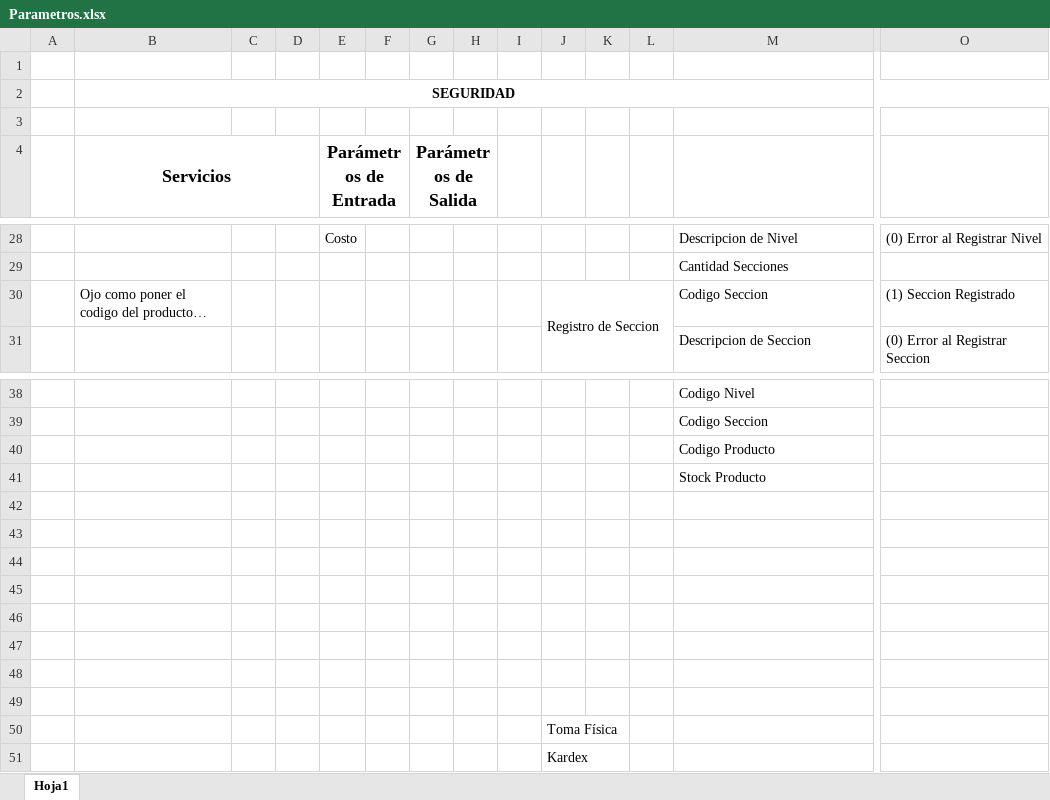
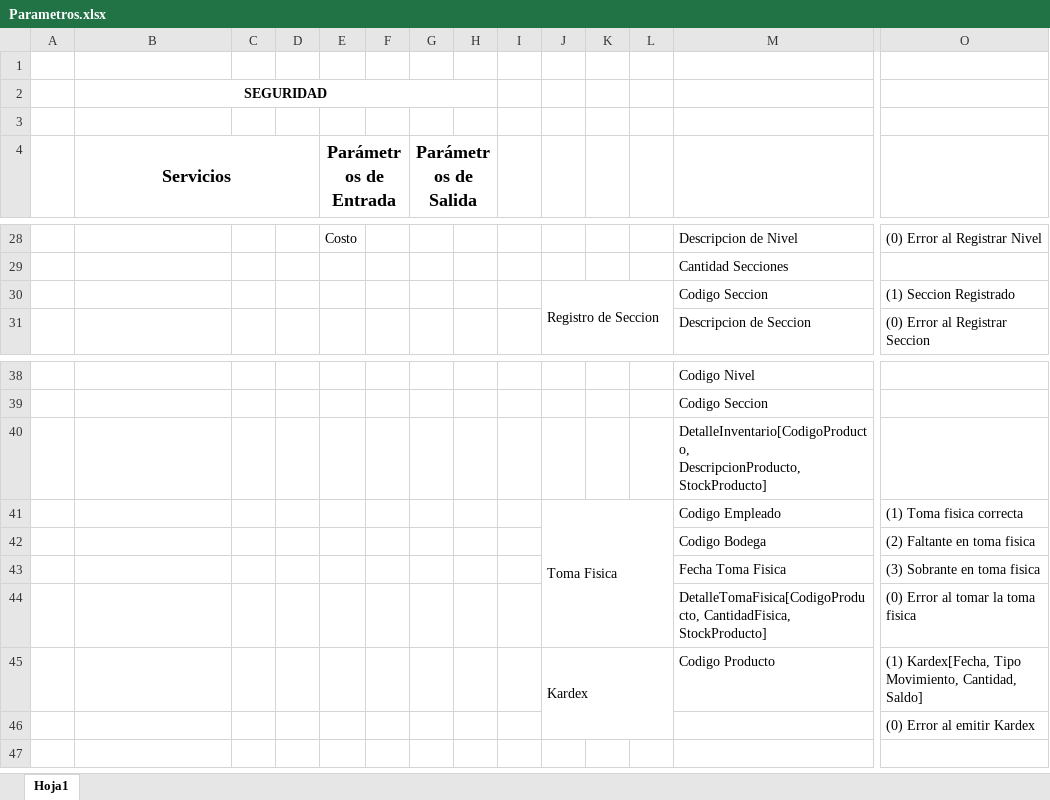
Before and after one commit to andresitoo/ProyectoAplicaciones, an Excel workbook: Documentacion/Parametros.xlsx, sheet Hoja1, drawn as a sheet; only a part is shown, gaps mark what is left out; values as stored, in another font and other column widths than the file's, no borders; removed rows and columns are numbered as before the commit, all else as after; rows hold the shown columns only; the diff names each change by its address in the sheet, - before the commit and + after, or states it on an @@ line.

Commit message:
Parametros

```diff
--- a/Documentacion/Parametros.xlsx (sheet Hoja1)
+++ b/Documentacion/Parametros.xlsx (sheet Hoja1)
-B2:O2 merged
+B2:H2 merged
-B30: Ojo como poner el codigo del producto…
+B30: (empty)
-M40: Codigo Producto
+M40: DetalleInventario[CodigoProducto, DescripcionProducto,StockProducto]
-row 41:  |  |  |  |  |  |  |  |  |  |  |  | Stock Producto
-row 41: (empty)
+row 41:  |  |  |  |  |  |  |  |  | Toma Fisica |  |  | Codigo Empleado | (1) Toma fisica correcta
+J41:L44 merged
-row 42: (empty)
+row 42:  |  |  |  |  |  |  |  |  |  |  |  | Codigo Bodega | (2) Faltante en toma fisica
-row 43: (empty)
+row 43:  |  |  |  |  |  |  |  |  |  |  |  | Fecha Toma Fisica | (3) Sobrante en toma fisica
-row 44: (empty)
+row 44:  |  |  |  |  |  |  |  |  |  |  |  | DetalleTomaFisica[CodigoProducto, CantidadFisica, StockProducto] | (0) Error al tomar la toma fisica
-row 45: (empty)
+row 45:  |  |  |  |  |  |  |  |  | Kardex |  |  | Codigo Producto | (1) Kardex[Fecha, Tipo Movimiento, Cantidad, Saldo]
+J45:L46 merged
-O46: (empty)
+O46: (0) Error al emitir Kardex
-row 48: (empty)
-row 49: (empty)
-row 50:  |  |  |  |  |  |  |  |  | Toma Física
-row 51:  |  |  |  |  |  |  |  |  | Kardex
```
Also changed, not shown: 2 other files.
